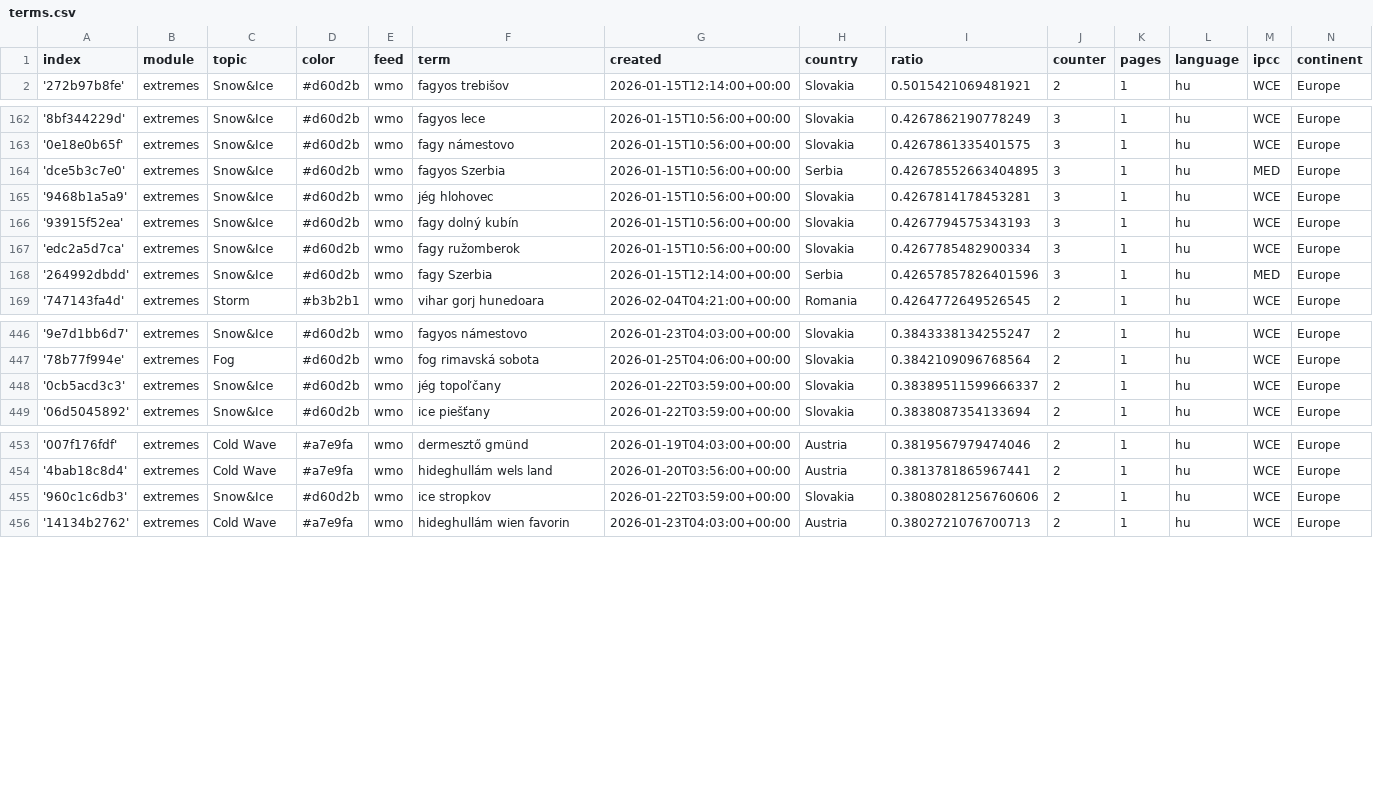
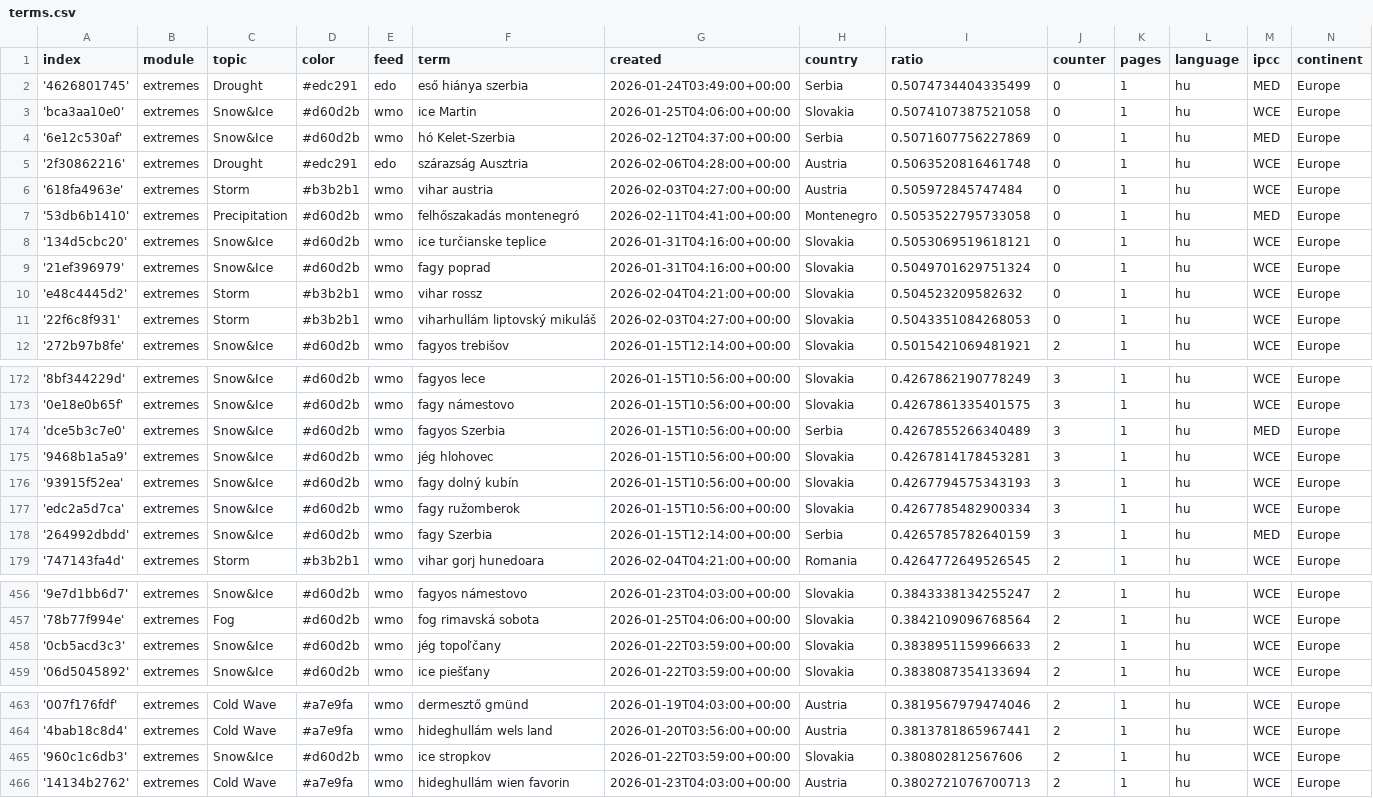
Before and after one commit to jens-news/hungarianExtremes, a CSV file: terms.csv, drawn as a sheet; only a part is shown, gaps mark what is left out.

Commit message:
Commit from GitHub Actions (import:0.0)

```diff
--- a/terms.csv
+++ b/terms.csv
@@ -1,2 +1,12 @@
 index,module,topic,color,feed,term,created,country,ratio,counter,pages,language,ipcc,continent
+'4626801745',extremes,Drought,#edc291,edo,eső hiánya szerbia,2026-01-24T03:49:00+00:00,Serbia,0.5074734404335499,0,1,hu,MED,Europe
+'bca3aa10e0',extremes,Snow&Ice,#d60d2b,wmo,ice Martin,2026-01-25T04:06:00+00:00,Slovakia,0.5074107387521058,0,1,hu,WCE,Europe
+'6e12c530af',extremes,Snow&Ice,#d60d2b,wmo,hó Kelet-Szerbia,2026-02-12T04:37:00+00:00,Serbia,0.5071607756227869,0,1,hu,MED,Europe
+'2f30862216',extremes,Drought,#edc291,edo,szárazság Ausztria,2026-02-06T04:28:00+00:00,Austria,0.5063520816461748,0,1,hu,WCE,Europe
+'618fa4963e',extremes,Storm,#b3b2b1,wmo,vihar austria,2026-02-03T04:27:00+00:00,Austria,0.505972845747484,0,1,hu,WCE,Europe
+'53db6b1410',extremes,Precipitation,#d60d2b,wmo,felhőszakadás montenegró,2026-02-11T04:41:00+00:00,Montenegro,0.5053522795733058,0,1,hu,MED,Europe
+'134d5cbc20',extremes,Snow&Ice,#d60d2b,wmo,ice turčianske teplice,2026-01-31T04:16:00+00:00,Slovakia,0.5053069519618121,0,1,hu,WCE,Europe
+'21ef396979',extremes,Snow&Ice,#d60d2b,wmo,fagy poprad,2026-01-31T04:16:00+00:00,Slovakia,0.5049701629751324,0,1,hu,WCE,Europe
+'e48c4445d2',extremes,Storm,#b3b2b1,wmo,vihar rossz,2026-02-04T04:21:00+00:00,Slovakia,0.504523209582632,0,1,hu,WCE,Europe
+'22f6c8f931',extremes,Storm,#b3b2b1,wmo,viharhullám liptovský mikuláš,2026-02-03T04:27:00+00:00,Slovakia,0.5043351084268053,0,1,hu,WCE,Europe
 '272b97b8fe',extremes,Snow&Ice,#d60d2b,wmo,fagyos trebišov,2026-01-15T12:14:00+00:00,Slovakia,0.5015421069481921,2,1,hu,WCE,Europe
@@ -163,3 +173,3 @@ index,module,topic,color,feed,term,created,country,ratio,counter,pages,language,
 '0e18e0b65f',extremes,Snow&Ice,#d60d2b,wmo,fagy námestovo,2026-01-15T10:56:00+00:00,Slovakia,0.4267861335401575,3,1,hu,WCE,Europe
-'dce5b3c7e0',extremes,Snow&Ice,#d60d2b,wmo,fagyos Szerbia,2026-01-15T10:56:00+00:00,Serbia,0.42678552663404895,3,1,hu,MED,Europe
+'dce5b3c7e0',extremes,Snow&Ice,#d60d2b,wmo,fagyos Szerbia,2026-01-15T10:56:00+00:00,Serbia,0.4267855266340489,3,1,hu,MED,Europe
 '9468b1a5a9',extremes,Snow&Ice,#d60d2b,wmo,jég hlohovec,2026-01-15T10:56:00+00:00,Slovakia,0.4267814178453281,3,1,hu,WCE,Europe
@@ -167,3 +177,3 @@ index,module,topic,color,feed,term,created,country,ratio,counter,pages,language,
 'edc2a5d7ca',extremes,Snow&Ice,#d60d2b,wmo,fagy ružomberok,2026-01-15T10:56:00+00:00,Slovakia,0.4267785482900334,3,1,hu,WCE,Europe
-'264992dbdd',extremes,Snow&Ice,#d60d2b,wmo,fagy Szerbia,2026-01-15T12:14:00+00:00,Serbia,0.42657857826401596,3,1,hu,MED,Europe
+'264992dbdd',extremes,Snow&Ice,#d60d2b,wmo,fagy Szerbia,2026-01-15T12:14:00+00:00,Serbia,0.4265785782640159,3,1,hu,MED,Europe
 '747143fa4d',extremes,Storm,#b3b2b1,wmo,vihar gorj hunedoara,2026-02-04T04:21:00+00:00,Romania,0.4264772649526545,2,1,hu,WCE,Europe
@@ -447,3 +457,3 @@ index,module,topic,color,feed,term,created,country,ratio,counter,pages,language,
 '78b77f994e',extremes,Fog,#d60d2b,wmo,fog rimavská sobota,2026-01-25T04:06:00+00:00,Slovakia,0.3842109096768564,2,1,hu,WCE,Europe
-'0cb5acd3c3',extremes,Snow&Ice,#d60d2b,wmo,jég topoľčany,2026-01-22T03:59:00+00:00,Slovakia,0.38389511599666337,2,1,hu,WCE,Europe
+'0cb5acd3c3',extremes,Snow&Ice,#d60d2b,wmo,jég topoľčany,2026-01-22T03:59:00+00:00,Slovakia,0.3838951159966633,2,1,hu,WCE,Europe
 '06d5045892',extremes,Snow&Ice,#d60d2b,wmo,ice piešťany,2026-01-22T03:59:00+00:00,Slovakia,0.3838087354133694,2,1,hu,WCE,Europe
@@ -454,3 +464,3 @@ index,module,topic,color,feed,term,created,country,ratio,counter,pages,language,
 '4bab18c8d4',extremes,Cold Wave,#a7e9fa,wmo,hideghullám wels land,2026-01-20T03:56:00+00:00,Austria,0.3813781865967441,2,1,hu,WCE,Europe
-'960c1c6db3',extremes,Snow&Ice,#d60d2b,wmo,ice stropkov,2026-01-22T03:59:00+00:00,Slovakia,0.38080281256760606,2,1,hu,WCE,Europe
+'960c1c6db3',extremes,Snow&Ice,#d60d2b,wmo,ice stropkov,2026-01-22T03:59:00+00:00,Slovakia,0.380802812567606,2,1,hu,WCE,Europe
 '14134b2762',extremes,Cold Wave,#a7e9fa,wmo,hideghullám wien favorin,2026-01-23T04:03:00+00:00,Austria,0.3802721076700713,2,1,hu,WCE,Europe
```
